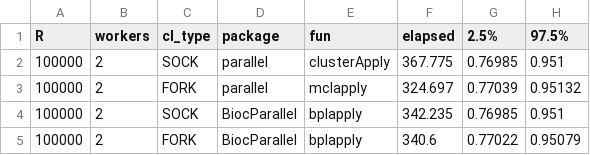
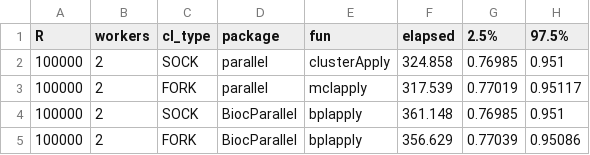
Before and after one commit to deohs/coders, a CSV file: demos/hpc/parallel_processing/mpi_demo/rob_cov_test_100000_2_SOCK_.csv, drawn as a sheet.

```diff
--- a/demos/hpc/parallel_processing/mpi_demo/rob_cov_test_100000_2_SOCK_.csv
+++ b/demos/hpc/parallel_processing/mpi_demo/rob_cov_test_100000_2_SOCK_.csv
@@ -1,5 +1,5 @@
 "R","workers","cl_type","package","fun","elapsed","2.5%","97.5%"
-100000,2,"SOCK","parallel","clusterApply",367.775,0.76985,0.951
-100000,2,"FORK","parallel","mclapply",324.697,0.77039,0.95132
-100000,2,"SOCK","BiocParallel","bplapply",342.235,0.76985,0.951
-100000,2,"FORK","BiocParallel","bplapply",340.6,0.77022,0.95079
+100000,2,"SOCK","parallel","clusterApply",324.858,0.76985,0.951
+100000,2,"FORK","parallel","mclapply",317.539,0.77019,0.95117
+100000,2,"SOCK","BiocParallel","bplapply",361.148,0.76985,0.951
+100000,2,"FORK","BiocParallel","bplapply",356.629,0.77039,0.95086
```
Also changed, not shown: 1 other file.
